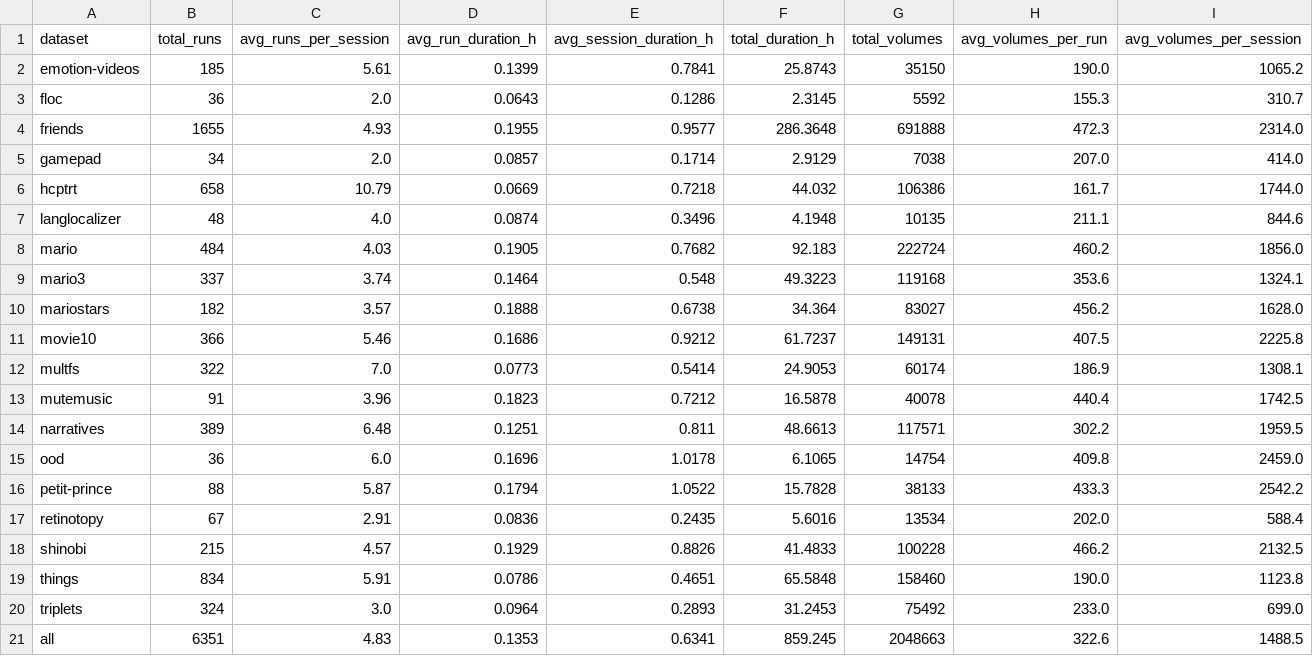
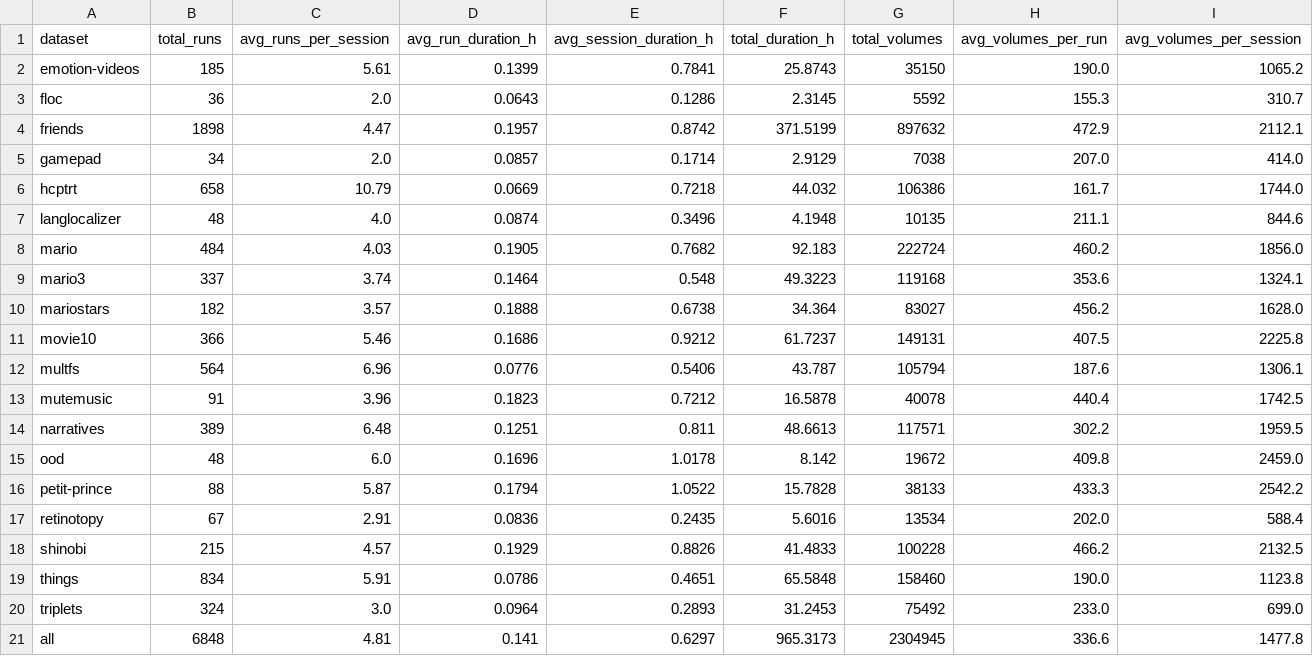
Before and after one commit to courtois-neuromod/cneuromod.all.statistics, a TSV file: output_data/fmri_stats.tsv, drawn as a sheet.

```diff
--- a/output_data/fmri_stats.tsv
+++ b/output_data/fmri_stats.tsv
@@ -3,3 +3,3 @@ emotion-videos	185	5.61	0.1399	0.7841	25.8743	35150	190.0	1065.2
 floc	36	2.0	0.0643	0.1286	2.3145	5592	155.3	310.7
-friends	1655	4.93	0.1955	0.9577	286.3648	691888	472.3	2314.0
+friends	1898	4.47	0.1957	0.8742	371.5199	897632	472.9	2112.1
 gamepad	34	2.0	0.0857	0.1714	2.9129	7038	207.0	414.0
@@ -11,6 +11,6 @@ mariostars	182	3.57	0.1888	0.6738	34.364	83027	456.2	1628.0
 movie10	366	5.46	0.1686	0.9212	61.7237	149131	407.5	2225.8
-multfs	322	7.0	0.0773	0.5414	24.9053	60174	186.9	1308.1
+multfs	564	6.96	0.0776	0.5406	43.787	105794	187.6	1306.1
 mutemusic	91	3.96	0.1823	0.7212	16.5878	40078	440.4	1742.5
 narratives	389	6.48	0.1251	0.811	48.6613	117571	302.2	1959.5
-ood	36	6.0	0.1696	1.0178	6.1065	14754	409.8	2459.0
+ood	48	6.0	0.1696	1.0178	8.142	19672	409.8	2459.0
 petit-prince	88	5.87	0.1794	1.0522	15.7828	38133	433.3	2542.2
@@ -20,2 +20,2 @@ things	834	5.91	0.0786	0.4651	65.5848	158460	190.0	1123.8
 triplets	324	3.0	0.0964	0.2893	31.2453	75492	233.0	699.0
-all	6351	4.83	0.1353	0.6341	859.245	2048663	322.6	1488.5
+all	6848	4.81	0.141	0.6297	965.3173	2304945	336.6	1477.8
```
Also changed, not shown: output_data/fmri_stats_per_subject.tsv, output_data/session_counts.tsv, 20 other files.
